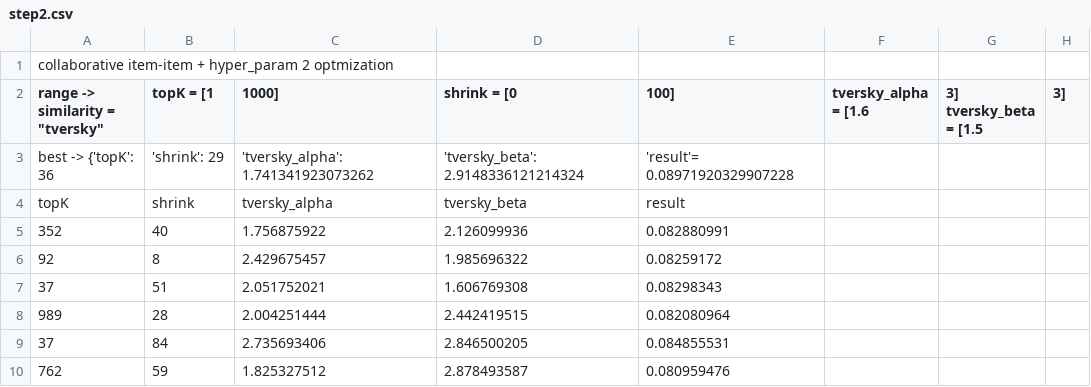
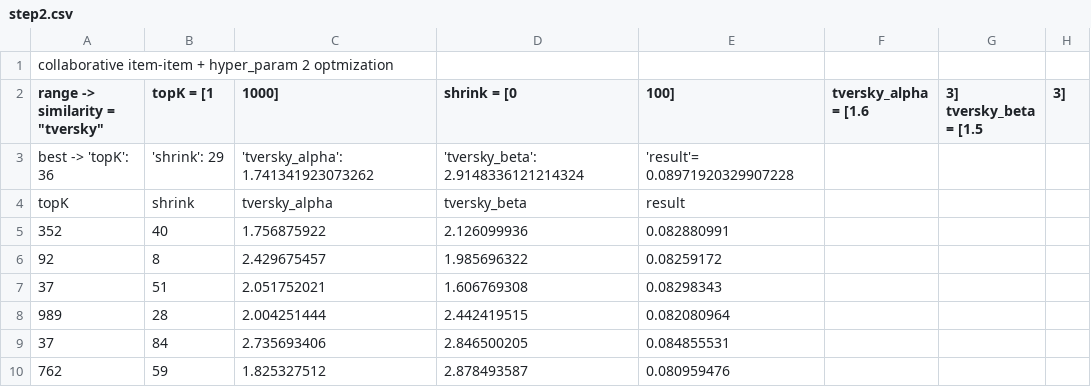
Before and after one commit to FrancescoZanella/RecSystems, a CSV file: MyTuning/collaborative_item_item/step2.csv, drawn as a sheet; only a part is shown.

Commit message:
added step3

```diff
--- a/MyTuning/collaborative_item_item/step2.csv
+++ b/MyTuning/collaborative_item_item/step2.csv
@@ -2,3 +2,3 @@ collaborative item-item + hyper_param 2 optmization
 range -> similarity = "tversky", topK = [1, 1000], shrink = [0, 100],tversky_alpha = [1.6, 3] tversky_beta = [1.5,3]
-best -> {'topK': 36, 'shrink': 29, 'tversky_alpha': 1.741341923073262, 'tversky_beta': 2.9148336121214324, 'result'= 0.08971920329907228
+best -> 'topK': 36, 'shrink': 29, 'tversky_alpha': 1.741341923073262, 'tversky_beta': 2.9148336121214324, 'result'= 0.08971920329907228
 topK,shrink,tversky_alpha,tversky_beta,result
```
Also changed, not shown: 1 other file.
